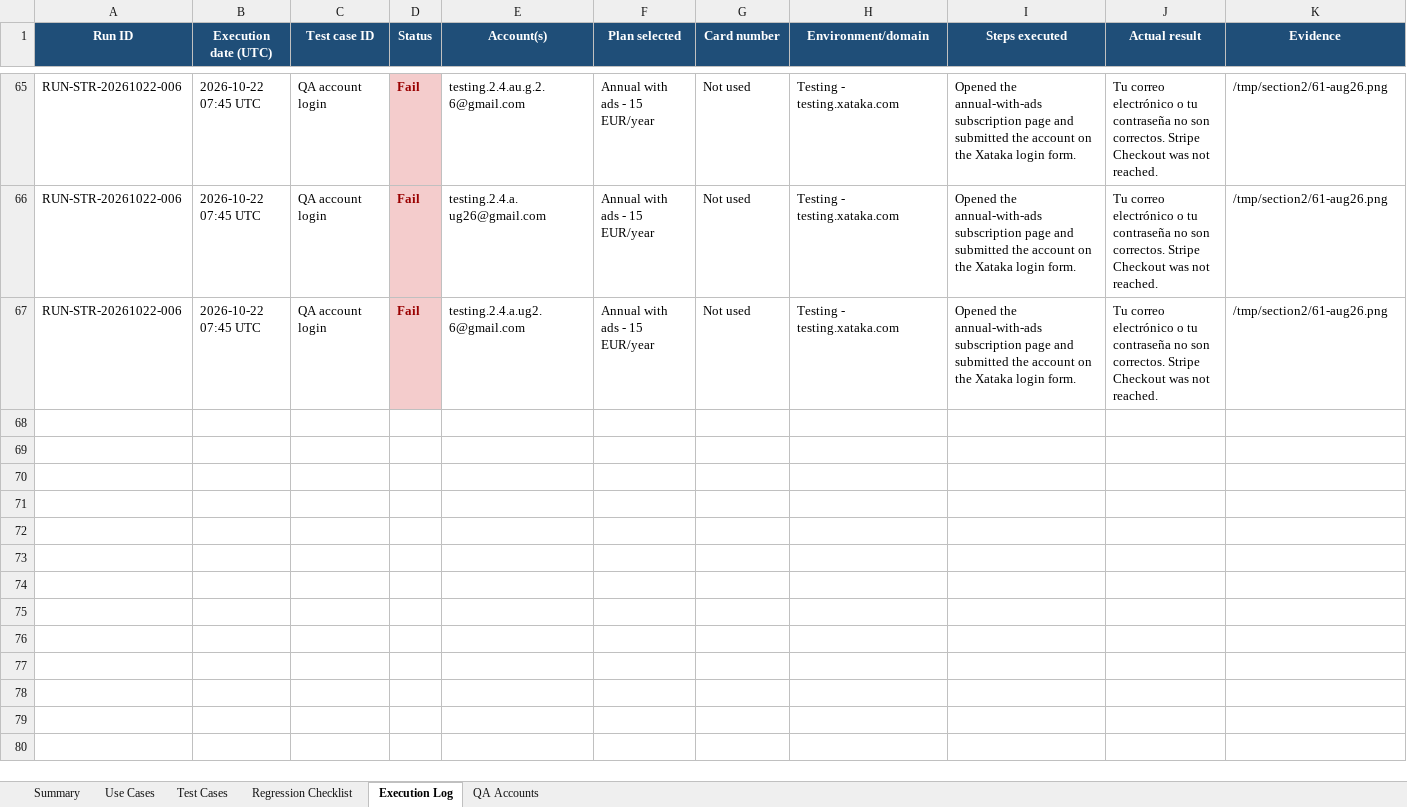
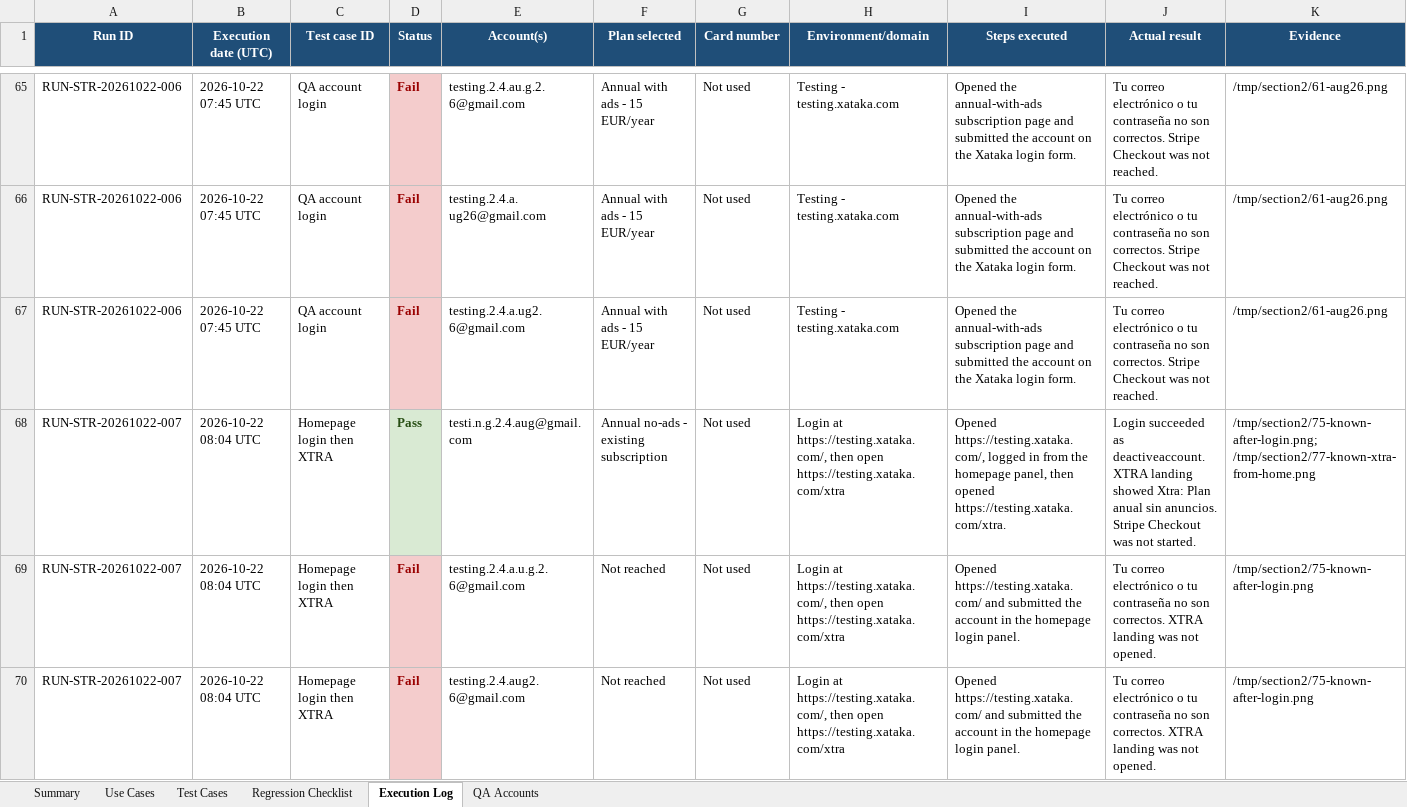
Before and after one commit to ShobhaAml/AutomationScript, an Excel workbook: Aml_automation/XATAKA_XTRA_STRIPE_BILLING_USE_CASES_AND_TEST_CASES.xlsx, sheet Execution Log, drawn as a sheet; only a part is shown, gaps mark what is left out; values as stored, in another font and other column widths than the file's, no borders; rows hold the shown columns only; the diff covers the shown part only; the diff names each change by its address in the sheet, - before the commit and + after, or states it on an @@ line.

```diff
--- a/Aml_automation/XATAKA_XTRA_STRIPE_BILLING_USE_CASES_AND_TEST_CASES.xlsx (sheet Execution Log)
+++ b/Aml_automation/XATAKA_XTRA_STRIPE_BILLING_USE_CASES_AND_TEST_CASES.xlsx (sheet Execution Log)
+row 68: RUN-STR-20261022-007 | 2026-10-22 08:04 UTC | Homepage login then XTRA | Pass | testi.n.g.2.4.aug@gmail.com | Annual no-ads - existing subscription | Not used | Login at https://testing.xataka.com/, then open https://testing.xataka.com/xtra | Opened https://testing.xataka.com/, logged in from the homepage panel, then opened https://testing.xataka.com/xtra. | Login succeeded as deactiveaccount. XTRA landing showed Xtra: Plan anual sin anuncios. Stripe Checkout was not started. | /tmp/section2/75-known-after-login.png; /tmp/section2/77-known-xtra-from-home.png
+row 69: RUN-STR-20261022-007 | 2026-10-22 08:04 UTC | Homepage login then XTRA | Fail | testing.2.4.a.u.g.2.6@gmail.com | Not reached | Not used | Login at https://testing.xataka.com/, then open https://testing.xataka.com/xtra | Opened https://testing.xataka.com/ and submitted the account in the homepage login panel. | Tu correo electrónico o tu contraseña no son correctos. XTRA landing was not opened. | /tmp/section2/75-known-after-login.png
+row 70: RUN-STR-20261022-007 | 2026-10-22 08:04 UTC | Homepage login then XTRA | Fail | testing.2.4.aug2.6@gmail.com | Not reached | Not used | Login at https://testing.xataka.com/, then open https://testing.xataka.com/xtra | Opened https://testing.xataka.com/ and submitted the account in the homepage login panel. | Tu correo electrónico o tu contraseña no son correctos. XTRA landing was not opened. | /tmp/section2/75-known-after-login.png
```
Also changed, not shown: 8 added rows elsewhere in this sheet, sheet QA Accounts, sheet Summary.
